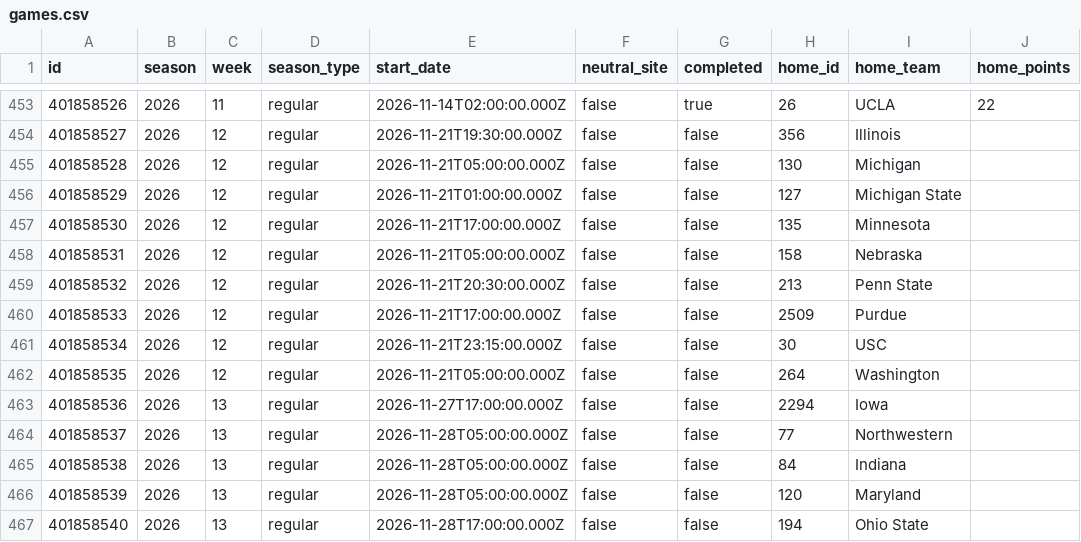
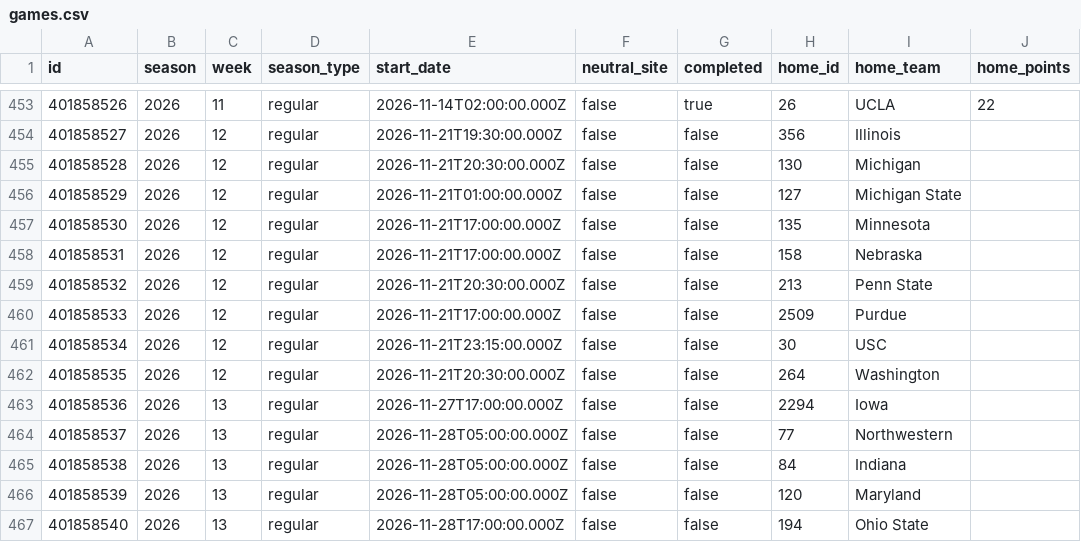
Before and after one commit to SamBennettDev/rank, a CSV file: data/seasons/2026/games.csv, drawn as a sheet; only a part is shown, gaps mark what is left out; the diff names each change by its address in the sheet, - before the commit and + after, or states it on an @@ line.

Commit message:
Update 2026 results (+3 / -3 game rows)

```diff
--- a/data/seasons/2026/games.csv
+++ b/data/seasons/2026/games.csv
-E455 (start_date): 2026-11-21T05:00:00.000Z
+E455 (start_date): 2026-11-21T20:30:00.000Z
-E458 (start_date): 2026-11-21T05:00:00.000Z
+E458 (start_date): 2026-11-21T17:00:00.000Z
-E462 (start_date): 2026-11-21T05:00:00.000Z
+E462 (start_date): 2026-11-21T20:30:00.000Z
```
Also changed, not shown: 11 other files.
